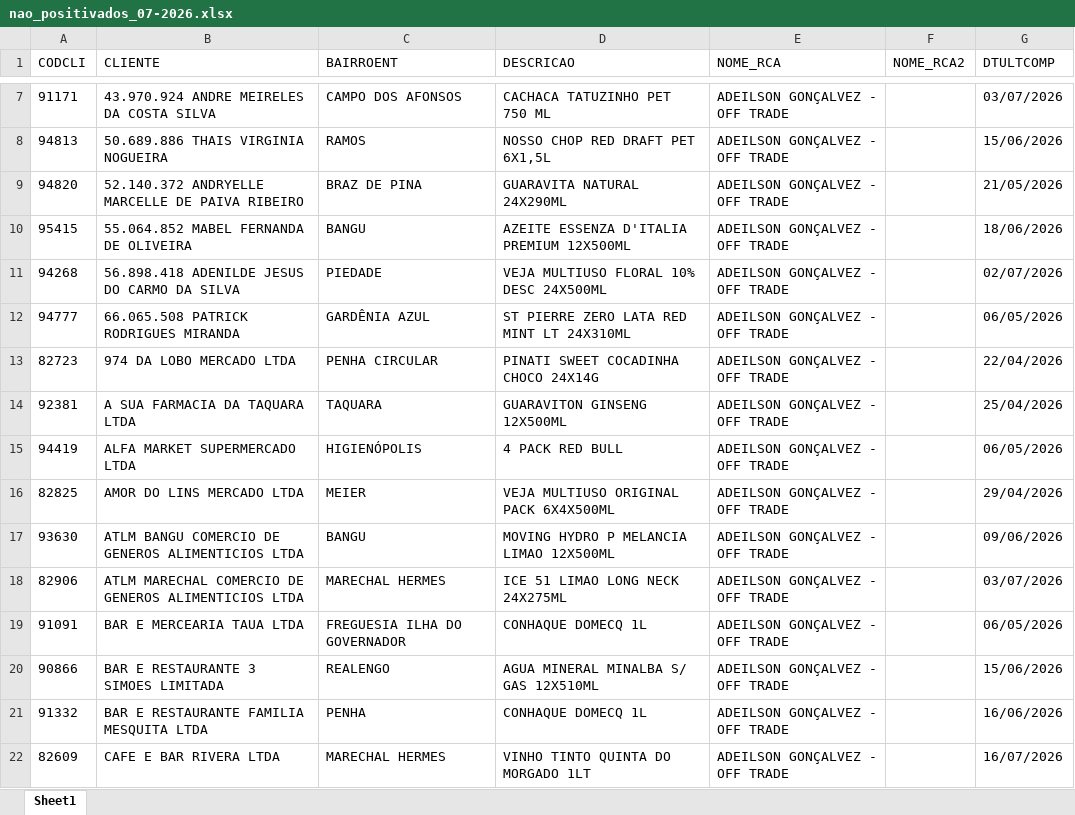
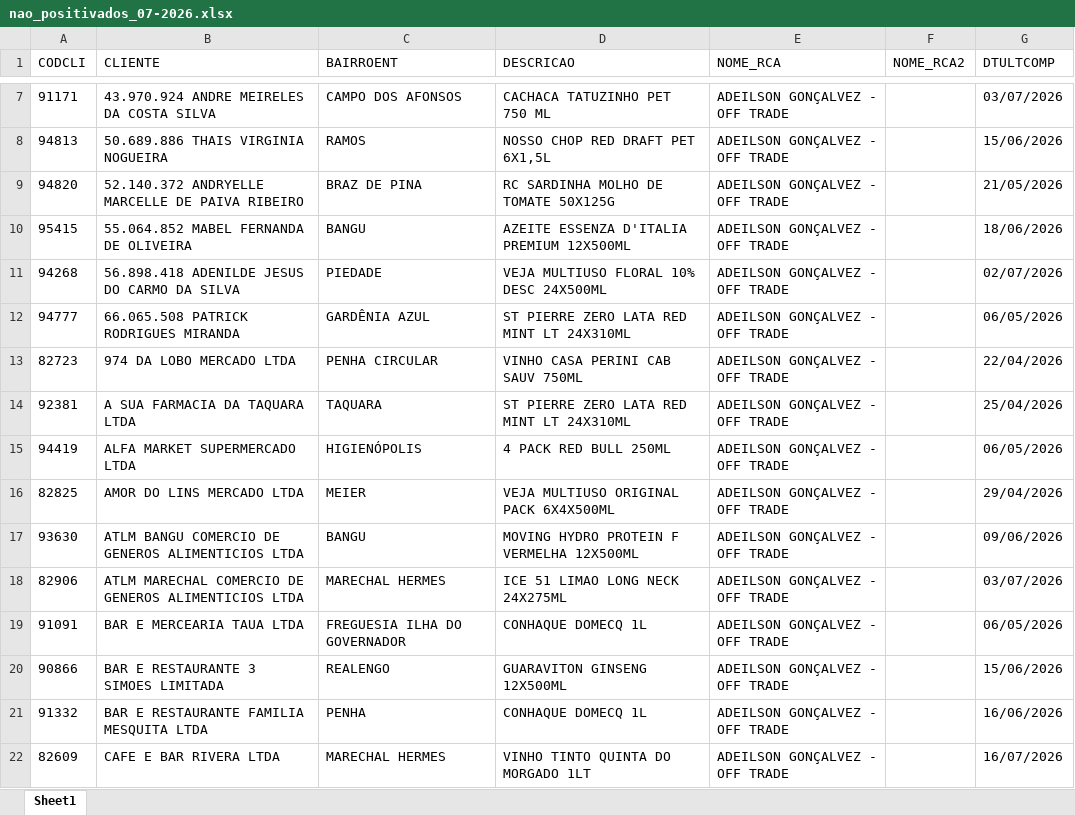
Before and after one commit to leonardocampos-cmd/offtrade, an Excel workbook: nao_positivados_07-2026.xlsx, sheet Sheet1, drawn as a sheet; only a part is shown, gaps mark what is left out; values as stored, in another font and other column widths than the file's, no borders; the diff covers the shown part only; the diff names each change by its address in the sheet, - before the commit and + after, or states it on an @@ line.

```diff
--- a/nao_positivados_07-2026.xlsx (sheet Sheet1)
+++ b/nao_positivados_07-2026.xlsx (sheet Sheet1)
-D9 (DESCRICAO): GUARAVITA NATURAL 24X290ML
+D9 (DESCRICAO): RC SARDINHA MOLHO DE TOMATE 50X125G
-D13 (DESCRICAO): PINATI SWEET COCADINHA CHOCO 24X14G
+D13 (DESCRICAO): VINHO CASA PERINI CAB SAUV 750ML
-D14 (DESCRICAO): GUARAVITON GINSENG 12X500ML
+D14 (DESCRICAO): ST PIERRE ZERO LATA RED MINT LT 24X310ML
-D15 (DESCRICAO): 4 PACK RED BULL
+D15 (DESCRICAO): 4 PACK RED BULL 250ML
-D17 (DESCRICAO): MOVING HYDRO P MELANCIA LIMAO 12X500ML
+D17 (DESCRICAO): MOVING HYDRO PROTEIN F VERMELHA 12X500ML
-D20 (DESCRICAO): AGUA MINERAL MINALBA S/ GAS 12X510ML
+D20 (DESCRICAO): GUARAVITON GINSENG 12X500ML
```
Also changed, not shown: 27 added rows, 28 removed rows, 12 moved rows and 693 edited cells elsewhere in this sheet, 3 other files.
